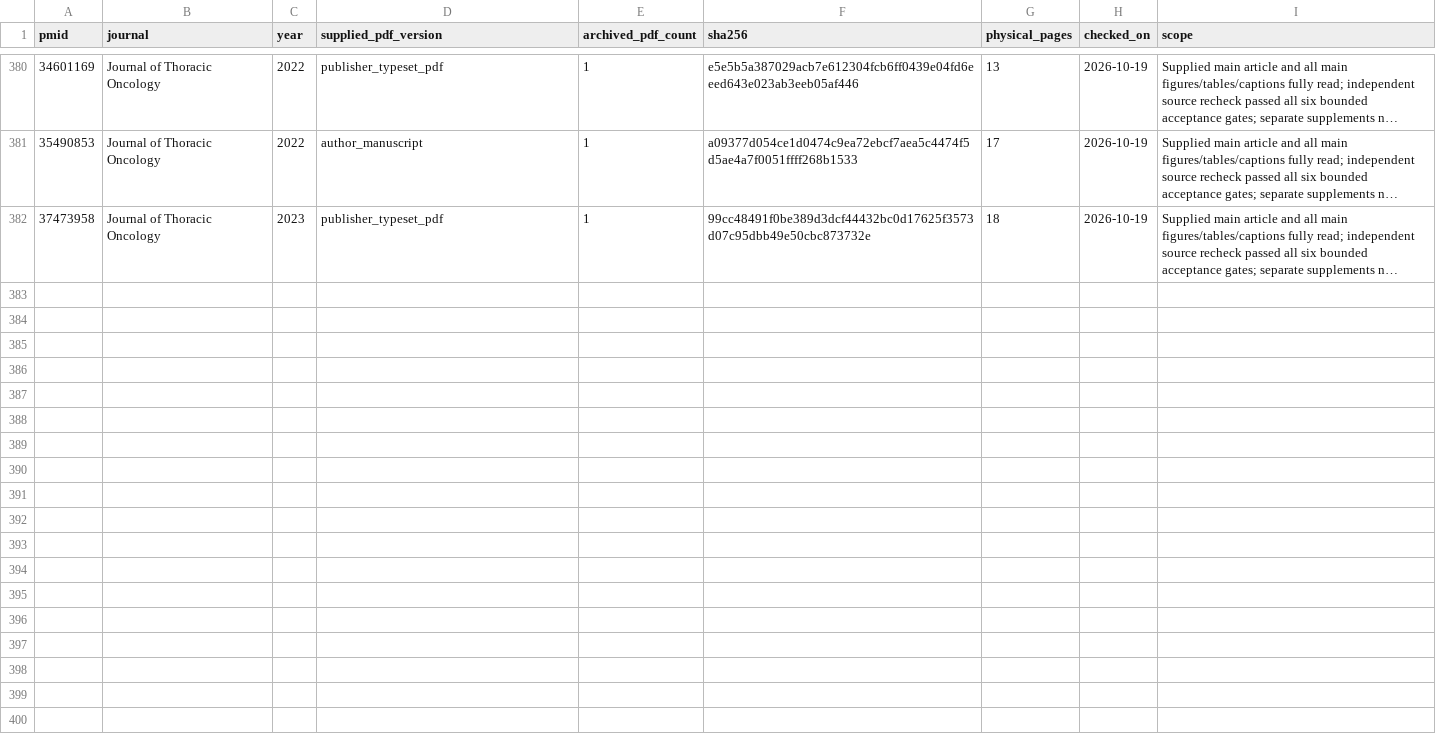
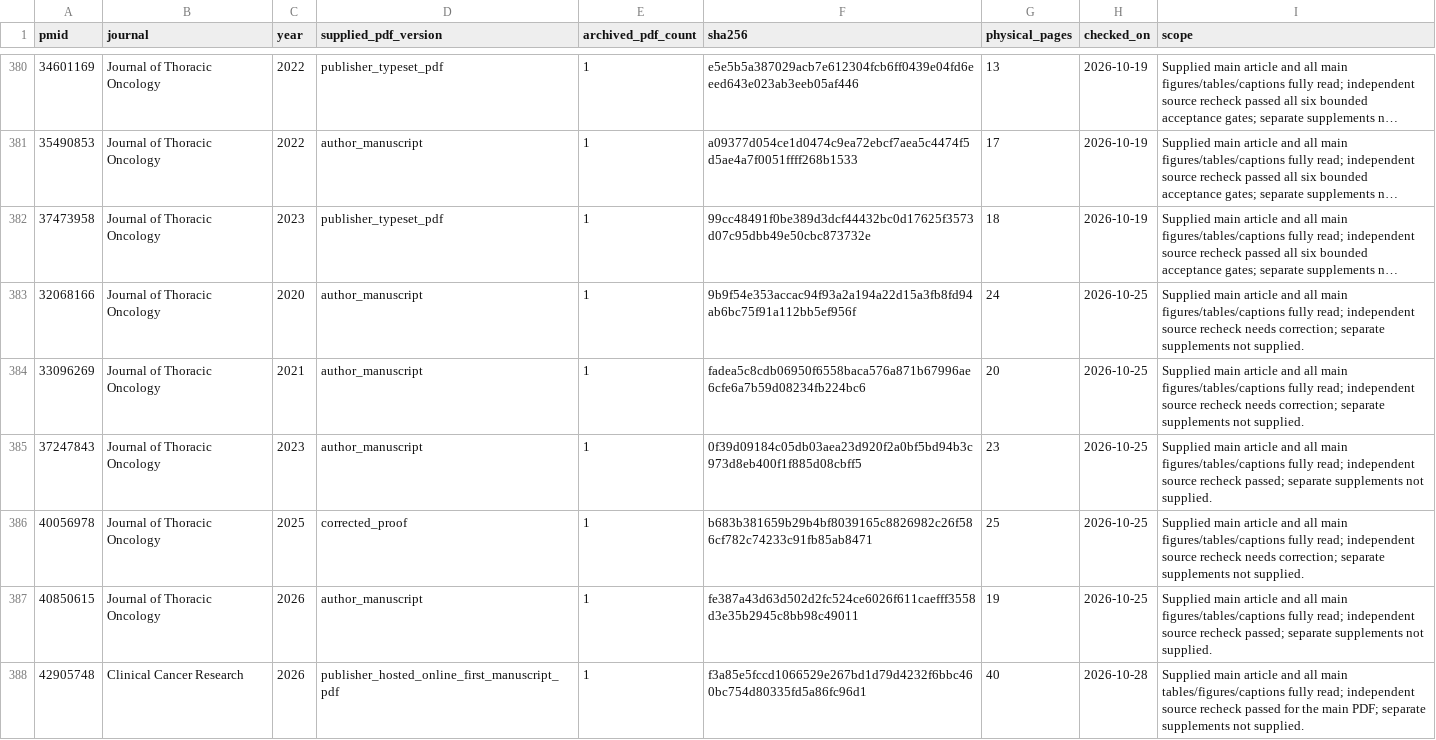
Before and after one commit to Winteric123/artificial-writing-skill, a CSV file: skills/artificial-writing-skill/references/source-version-register.csv, drawn as a sheet; only a part is shown, gaps mark what is left out; long unchanged cells end in …; the diff names each change by its address in the sheet, - before the commit and + after, or states it on an @@ line.

```diff
--- a/skills/artificial-writing-skill/references/source-version-register.csv
+++ b/skills/artificial-writing-skill/references/source-version-register.csv
+row 383: 32068166 | Journal of Thoracic Oncology | 2020 | author_manuscript | 1 | 9b9f54e353accac94f93a2a194a22d15a3fb8fd94ab6bc75f91a112bb5ef956f | 24 | 2026-10-25 | Supplied main article and all main figures/tables/captions fully read; independent source recheck needs correction; separate supplements not supplied.
+row 384: 33096269 | Journal of Thoracic Oncology | 2021 | author_manuscript | 1 | fadea5c8cdb06950f6558baca576a871b67996ae6cfe6a7b59d08234fb224bc6 | 20 | 2026-10-25 | Supplied main article and all main figures/tables/captions fully read; independent source recheck needs correction; separate supplements not supplied.
+row 385: 37247843 | Journal of Thoracic Oncology | 2023 | author_manuscript | 1 | 0f39d09184c05db03aea23d920f2a0bf5bd94b3c973d8eb400f1f885d08cbff5 | 23 | 2026-10-25 | Supplied main article and all main figures/tables/captions fully read; independent source recheck passed; separate supplements not supplied.
+row 386: 40056978 | Journal of Thoracic Oncology | 2025 | corrected_proof | 1 | b683b381659b29b4bf8039165c8826982c26f586cf782c74233c91fb85ab8471 | 25 | 2026-10-25 | Supplied main article and all main figures/tables/captions fully read; independent source recheck needs correction; separate supplements not supplied.
+row 387: 40850615 | Journal of Thoracic Oncology | 2026 | author_manuscript | 1 | fe387a43d63d502d2fc524ce6026f611caefff3558d3e35b2945c8bb98c49011 | 19 | 2026-10-25 | Supplied main article and all main figures/tables/captions fully read; independent source recheck passed; separate supplements not supplied.
+row 388: 42905748 | Clinical Cancer Research | 2026 | publisher_hosted_online_first_manuscript_pdf | 1 | f3a85e5fccd1066529e267bd1d79d4232f6bbc460bc754d80335fd5a86fc96d1 | 40 | 2026-10-28 | Supplied main article and all main tables/figures/captions fully read; independent source recheck passed for the main PDF; separate supplements not supplied.
```
Also changed, not shown: skills/artificial-writing-skill/references/ccr-corpus-bibliography.csv, skills/artificial-writing-skill/references/ccr-reading-quality-register.csv, 50 other files.
